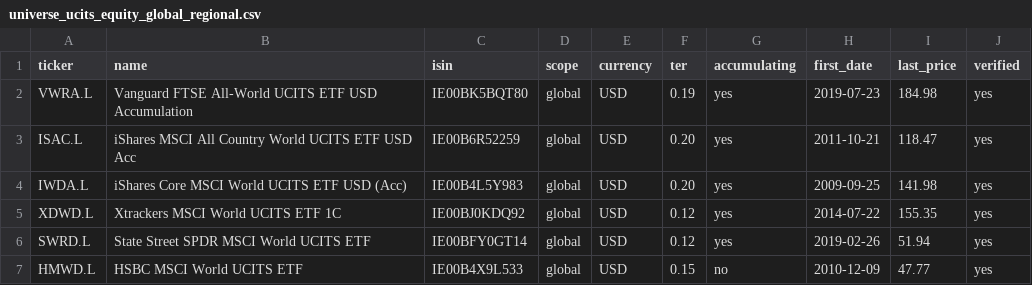
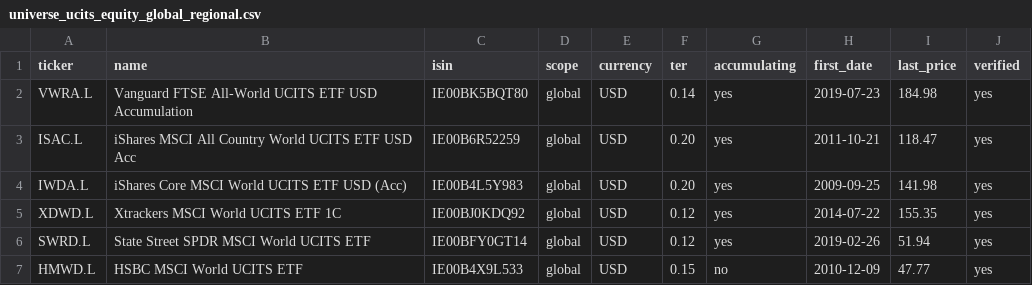
Before and after one commit to ismailahmedsh/portofolio, a CSV file: etf-monitor/weekly/config/universe_ucits_equity_global_regional.csv, drawn as a sheet; only a part is shown.

```diff
--- a/etf-monitor/weekly/config/universe_ucits_equity_global_regional.csv
+++ b/etf-monitor/weekly/config/universe_ucits_equity_global_regional.csv
@@ -1,3 +1,3 @@
 ticker,name,isin,scope,currency,ter,accumulating,first_date,last_price,verified
-VWRA.L,Vanguard FTSE All-World UCITS ETF USD Accumulation,IE00BK5BQT80,global,USD,0.19,yes,2019-07-23,184.98,yes
+VWRA.L,Vanguard FTSE All-World UCITS ETF USD Accumulation,IE00BK5BQT80,global,USD,0.14,yes,2019-07-23,184.98,yes
 ISAC.L,iShares MSCI All Country World UCITS ETF USD Acc,IE00B6R52259,global,USD,0.20,yes,2011-10-21,118.47,yes
```
Also changed, not shown: etf-monitor/weekly/runs/2026-W46/v2_fit.csv, 54 other files.
